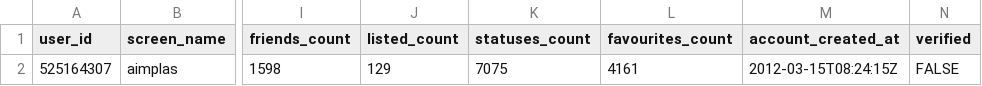
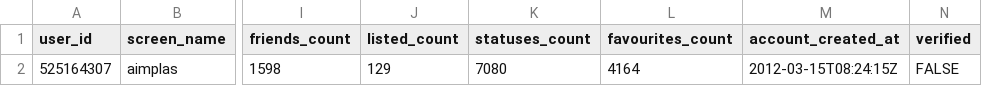
Before and after one commit to dicesAimplas/tw_dices, a CSV file: data_output/aimplas_data.csv, drawn as a sheet; only a part is shown, gaps mark what is left out; the diff names each change by its address in the sheet, - before the commit and + after, or states it on an @@ line.

```diff
--- a/data_output/aimplas_data.csv
+++ b/data_output/aimplas_data.csv
-K2 (statuses_count): 7075
+K2 (statuses_count): 7080
-L2 (favourites_count): 4161
+L2 (favourites_count): 4164
```
Also changed, not shown: data_output/aimplas_interactuers.csv, data_output/timeline_stats.csv, 2 other files.
